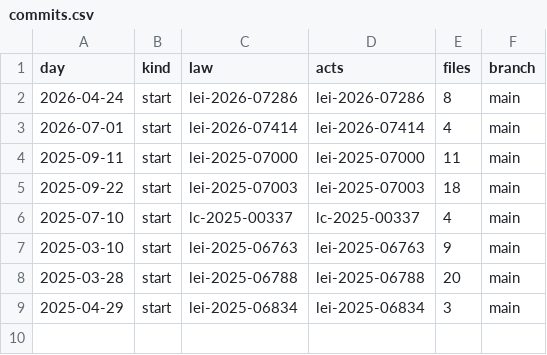
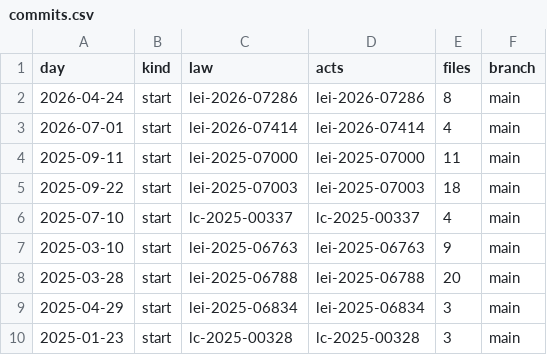
Before and after one commit to lexifina/brazil-tangara-da-serra-city-law, a CSV file: data/commits.csv, drawn as a sheet.

Commit message:
Documentation, tables, tools and REPRODUCE.md
Appended 1 commits to 2879e1ee7bb6; corpus sha256 ebc34f6508322abd7c6f809f92f0eff6adb1424b03f490e8f82a33b3366b17e5, data retrieved 2026-11-06.

```diff
--- a/data/commits.csv
+++ b/data/commits.csv
@@ -9 +9,2 @@ day,kind,law,acts,files,branch
 2025-04-29,start,lei-2025-06834,lei-2025-06834,3,main
+2025-01-23,start,lc-2025-00328,lc-2025-00328,3,main
```
Also changed, not shown: data/laws.csv, 5 other files.
